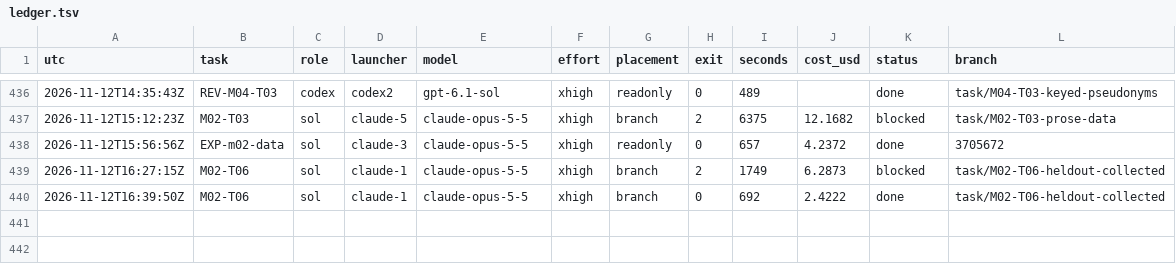
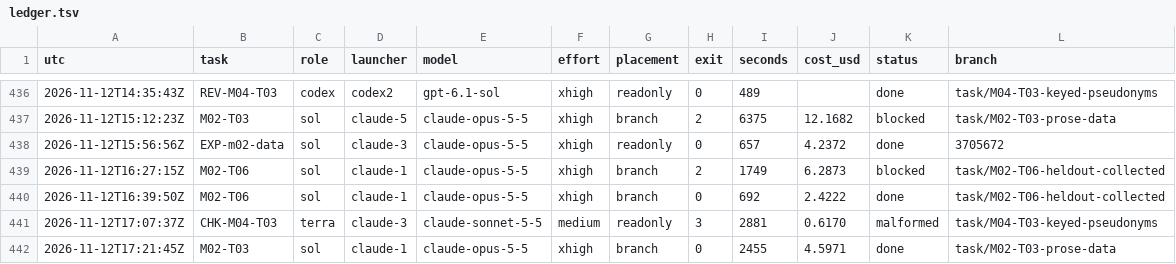
Before and after one commit to magrathean-uk/auditex, a TSV file: .plan/work/ledger.tsv, drawn as a sheet; only a part is shown, gaps mark what is left out; the diff names each change by its address in the sheet, - before the commit and + after, or states it on an @@ line.

Commit message:
chore(plan): checkpoint 42% M02-explainer-data-and-judging
M02-T03 done: 785 prose rows placed, verify passes; 12 generation jobs queued

```diff
--- a/.plan/work/ledger.tsv
+++ b/.plan/work/ledger.tsv
+row 441: 2026-11-12T17:07:37Z | CHK-M04-T03 | terra | claude-3 | claude-sonnet-5-5 | medium | readonly | 3 | 2881 | 0.6170 | malformed | task/M04-T03-keyed-pseudonyms
+row 442: 2026-11-12T17:21:45Z | M02-T03 | sol | claude-1 | claude-opus-5-5 | xhigh | branch | 0 | 2455 | 4.5971 | done | task/M02-T03-prose-data
```
Also changed, not shown: 5 other files.
